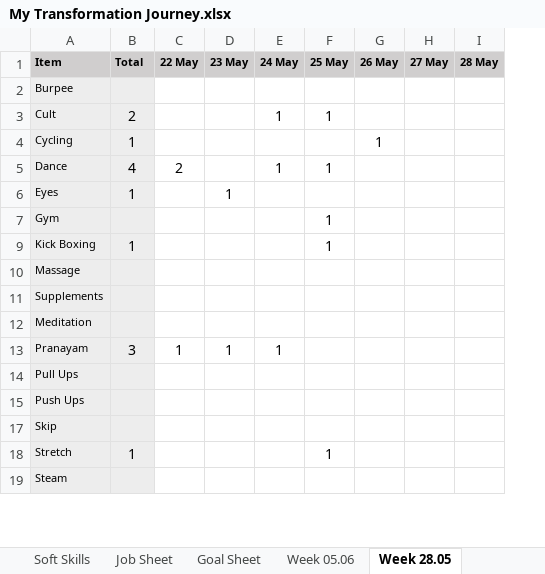
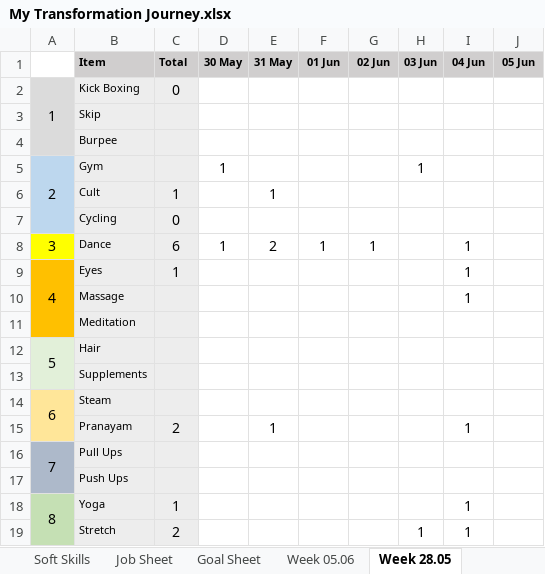
Before and after one commit to naresh-architect/Awakening-The-Giant-Naresh-Chaurasia, an Excel workbook: My Transformation Journey.xlsx, sheet Week 28.05, drawn as a sheet; only a part is shown; values as stored, in another font and other column widths than the file's, no borders; charts and pictures not drawn; removed rows and columns are numbered as before the commit, all else as after; the diff covers the shown part only; the diff names each change by its address in the sheet, - before the commit and + after, or states it on an @@ line.

```diff
--- a/My Transformation Journey.xlsx (sheet Week 28.05)
+++ b/My Transformation Journey.xlsx (sheet Week 28.05)
+column A, rows 8-9: 3 | 4; row 16: 7
+column D (30 May), row 8: 1
+column H (03 Jun), row 19: 1
-column G (26 May), row 4: 1
-column I (28 May), empty
-E1: 22 May
+E1: 31 May
-F1: 23 May
+F1: 01 Jun
-G1: 24 May
+G1: 02 Jun
-I1: 25 May
+I1: 04 Jun
-J1: 27 May
+J1: 05 Jun
+row 2: 1 | Kick Boxing | 0
@@ row 17 moved to row 3: Skip @@
+row 5: 2 | Gym |  | 1 |  |  |  | 1
-C6 (Total): 2
+C6 (Total): 1
-E6 (31 May): (empty)
+E6 (31 May): 1
-G6 (02 Jun): 1
+G6 (02 Jun): (empty)
-I6 (04 Jun): 1
+I6 (04 Jun): (empty)
-C7 (Total): 1
+C7 (Total): 0
-C8 (Total): 4
+C8 (Total): 6
-F8 (01 Jun): (empty)
+F8 (01 Jun): 1
-F9 (01 Jun): 1
+F9 (01 Jun): (empty)
-I9 (04 Jun): (empty)
+I9 (04 Jun): 1
-row 7: Gym |  |  |  |  | 1
-row 9: Kick Boxing | 1 |  |  |  | 1
-I10 (04 Jun): (empty)
+I10 (04 Jun): 1
@@ row 12 moved to row 11: Meditation @@
+row 12: 5 | Hair
@@ row 19 moved to row 14: 6 @@
-C15 (Total): 3
+C15 (Total): 2
-F15 (01 Jun): 1
+F15 (01 Jun): (empty)
-G15 (02 Jun): 1
+G15 (02 Jun): (empty)
-I15 (04 Jun): (empty)
+I15 (04 Jun): 1
+row 18: 8 | Yoga | 1 |  |  |  |  |  | 1
-C19 (Total): 1
+C19 (Total): 2
```
Also changed, not shown: 1 added row and 2 removed rows elsewhere in this sheet, sheet Goals, sheet Week 05.06, sheet Job Sheet, other sheet tabs, formulas that keep their value, hidden cells, charts or pictures, 3 other files.
